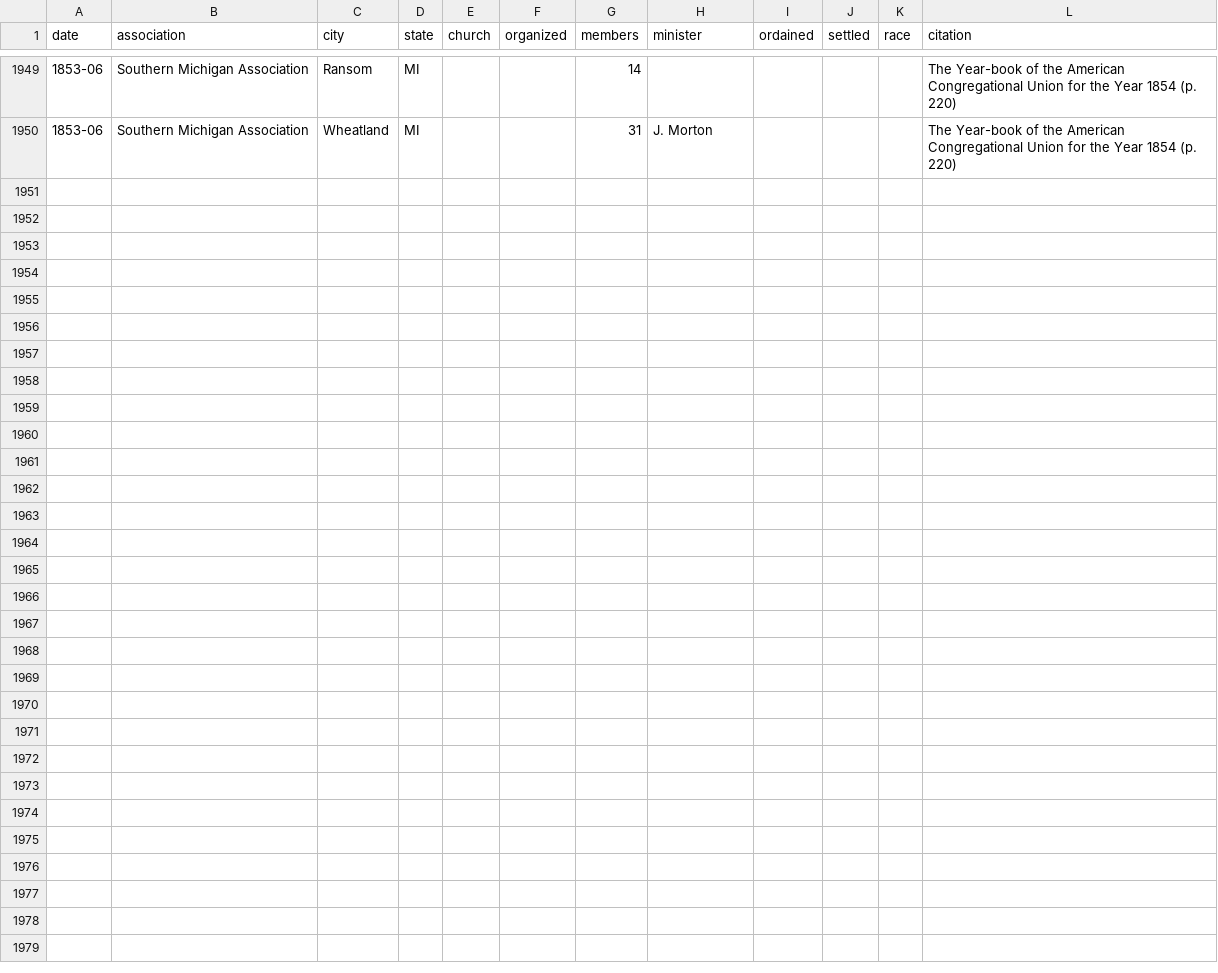
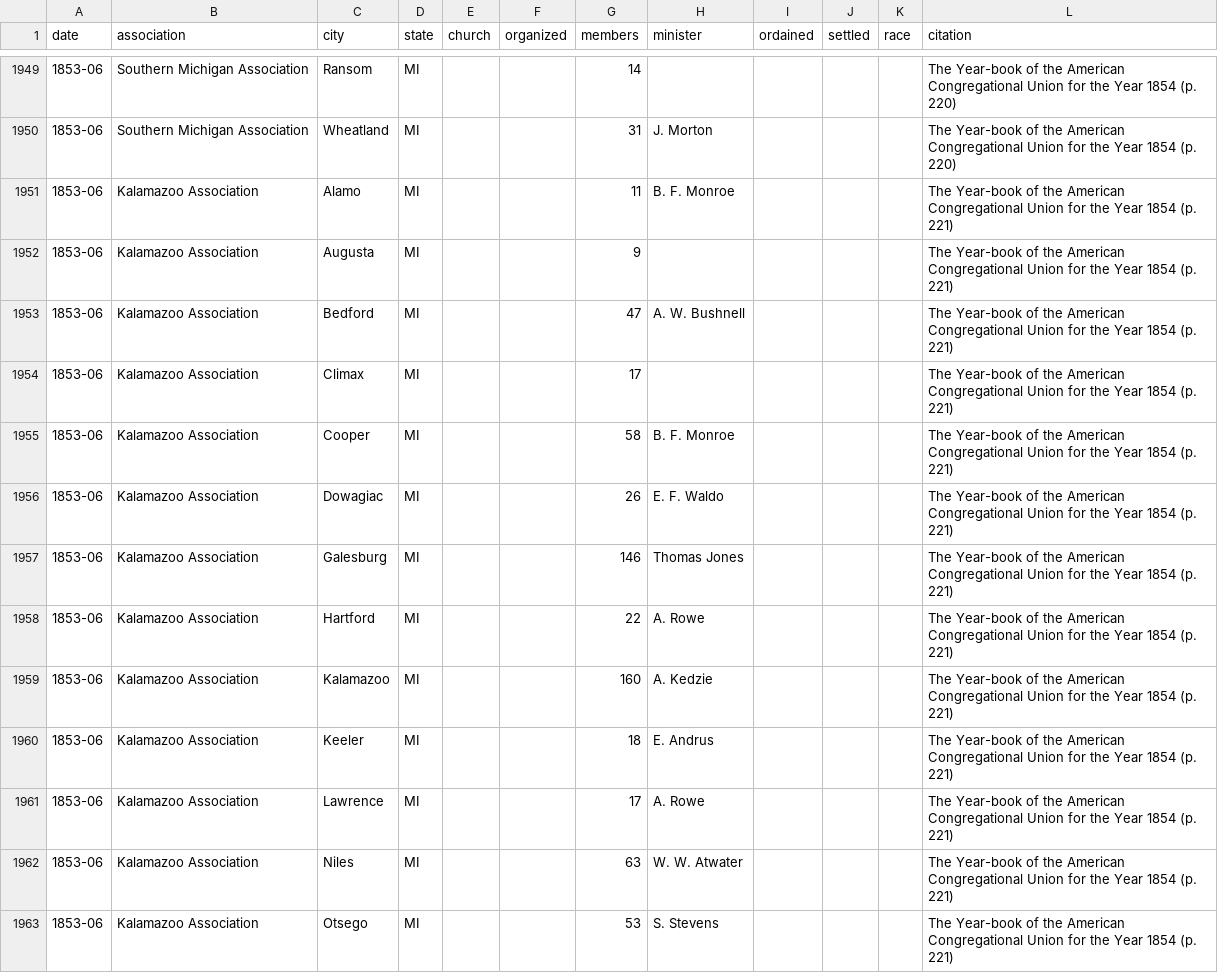
Before and after one commit to religious-ecologies/religious-statistics, a CSV file: data/congregationalist-yearbooks/congregationalist-yearbook-1854.csv, drawn as a sheet; only a part is shown, gaps mark what is left out.

Commit message:
Kalamazoo Association

```diff
--- a/data/congregationalist-yearbooks/congregationalist-yearbook-1854.csv
+++ b/data/congregationalist-yearbooks/congregationalist-yearbook-1854.csv
@@ -1950 +1950,14 @@ date,association,city,state,church,organized,members,minister,ordained,settled,r
 1853-06,Southern Michigan Association,Wheatland,MI,,,31,J. Morton,,,,The Year-book of the American Congregational Union for the Year 1854 (p. 220)
+1853-06,Kalamazoo Association,Alamo,MI,,,11,B. F. Monroe,,,,The Year-book of the American Congregational Union for the Year 1854 (p. 221)
+1853-06,Kalamazoo Association,Augusta,MI,,,9,,,,,The Year-book of the American Congregational Union for the Year 1854 (p. 221)
+1853-06,Kalamazoo Association,Bedford,MI,,,47,A. W. Bushnell,,,,The Year-book of the American Congregational Union for the Year 1854 (p. 221)
+1853-06,Kalamazoo Association,Climax,MI,,,17,,,,,The Year-book of the American Congregational Union for the Year 1854 (p. 221)
+1853-06,Kalamazoo Association,Cooper,MI,,,58,B. F. Monroe,,,,The Year-book of the American Congregational Union for the Year 1854 (p. 221)
+1853-06,Kalamazoo Association,Dowagiac,MI,,,26,E. F. Waldo,,,,The Year-book of the American Congregational Union for the Year 1854 (p. 221)
+1853-06,Kalamazoo Association,Galesburg,MI,,,146,Thomas Jones,,,,The Year-book of the American Congregational Union for the Year 1854 (p. 221)
+1853-06,Kalamazoo Association,Hartford,MI,,,22,A. Rowe,,,,The Year-book of the American Congregational Union for the Year 1854 (p. 221)
+1853-06,Kalamazoo Association,Kalamazoo,MI,,,160,A. Kedzie,,,,The Year-book of the American Congregational Union for the Year 1854 (p. 221)
+1853-06,Kalamazoo Association,Keeler,MI,,,18,E. Andrus,,,,The Year-book of the American Congregational Union for the Year 1854 (p. 221)
+1853-06,Kalamazoo Association,Lawrence,MI,,,17,A. Rowe,,,,The Year-book of the American Congregational Union for the Year 1854 (p. 221)
+1853-06,Kalamazoo Association,Niles,MI,,,63,W. W. Atwater,,,,The Year-book of the American Congregational Union for the Year 1854 (p. 221)
+1853-06,Kalamazoo Association,Otsego,MI,,,53,S. Stevens,,,,The Year-book of the American Congregational Union for the Year 1854 (p. 221)
```
